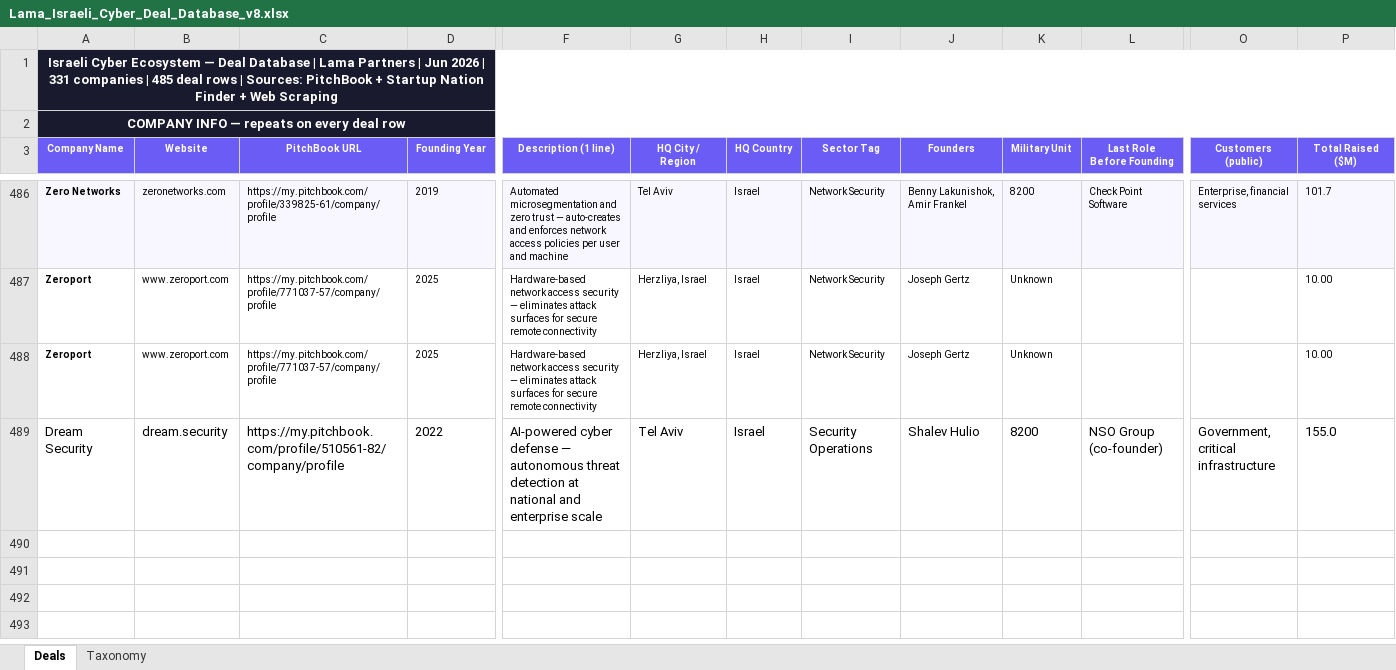
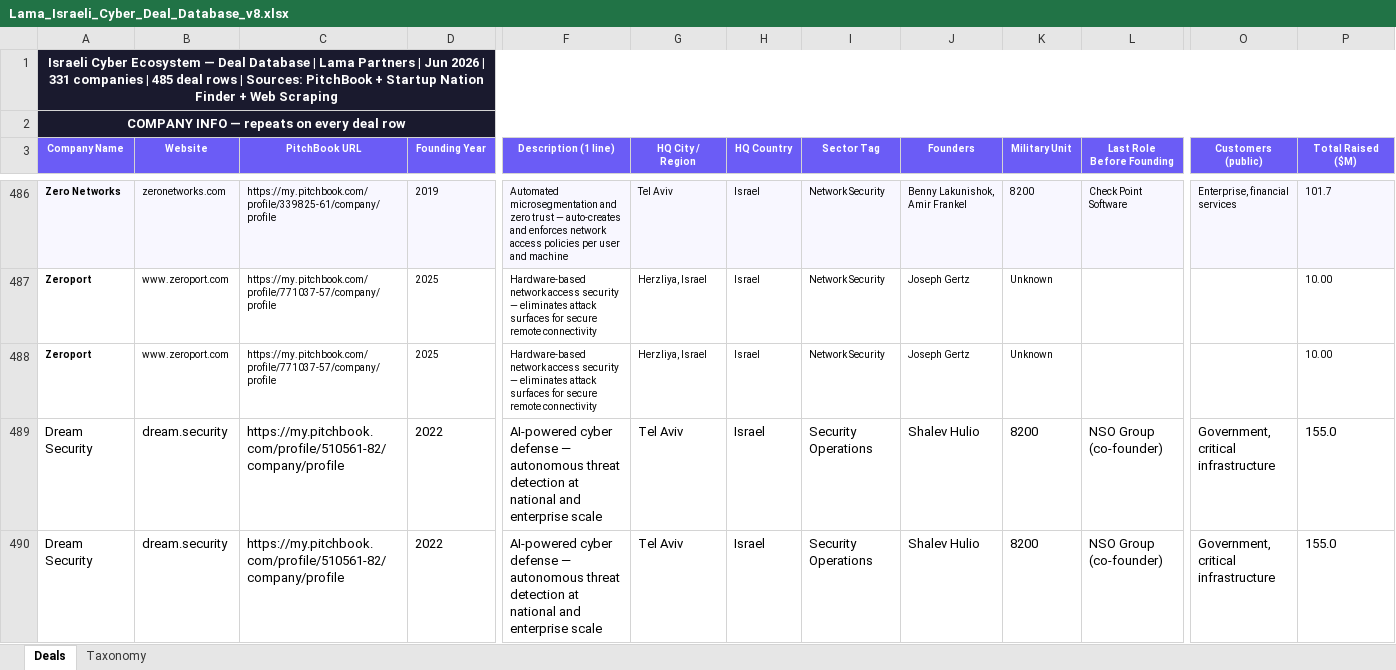
Before and after one commit to sophieb-web/lama-dashboard, an Excel workbook: Lama_Israeli_Cyber_Deal_Database_v8.xlsx, sheet Deals, drawn as a sheet; only a part is shown, gaps mark what is left out; values as stored, in another font and other column widths than the file's, no borders; rows hold the shown columns only; the diff names each change by its address in the sheet, - before the commit and + after, or states it on an @@ line.

Commit message:
auto-update: 1 new rounds, 0 new companies — 2026-06-21

```diff
--- a/Lama_Israeli_Cyber_Deal_Database_v8.xlsx (sheet Deals)
+++ b/Lama_Israeli_Cyber_Deal_Database_v8.xlsx (sheet Deals)
+row 490: Dream Security | dream.security | https://my.pitchbook.com/profile/510561-82/company/profile | 2022 | AI-powered cyber defense — autonomous threat detection at national and enterprise scale | Tel Aviv | Israel | Security Operations | Shalev Hulio | 8200 | NSO Group (co-founder) | Government, critical infrastructure | 155.0
```
